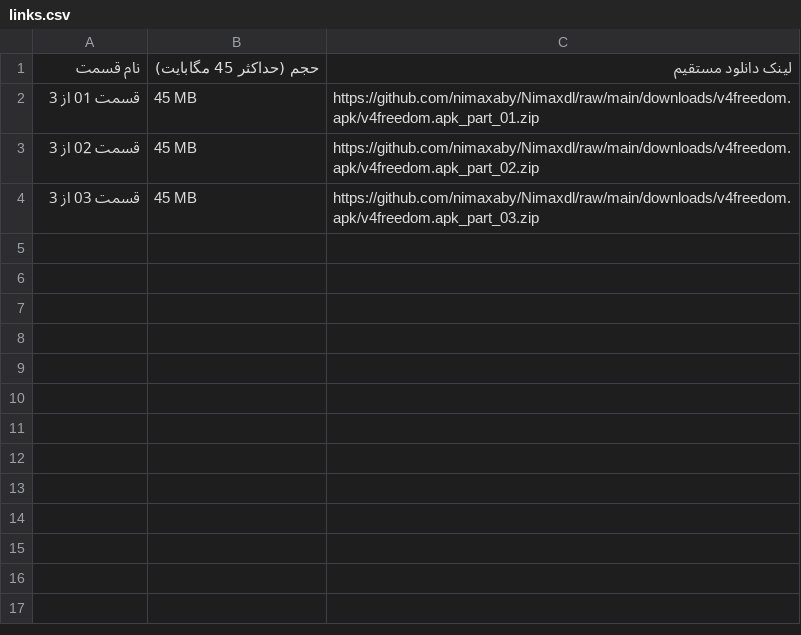
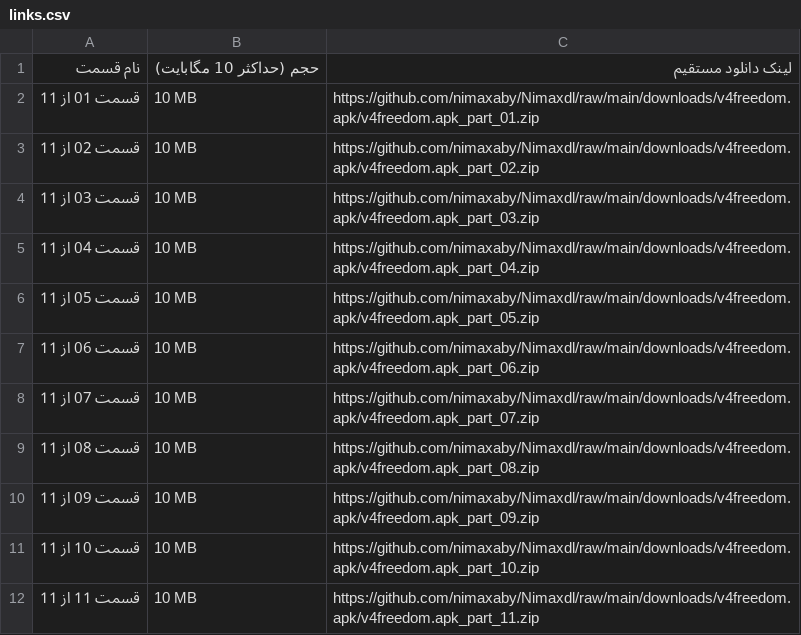
Before and after one commit to nimaxaby/Nimaxdl, a CSV file: downloads/v4freedom.apk/links.csv, drawn as a sheet.

```diff
--- a/downloads/v4freedom.apk/links.csv
+++ b/downloads/v4freedom.apk/links.csv
@@ -1,4 +1,12 @@
-نام قسمت,حجم (حداکثر 45 مگابایت),لینک دانلود مستقیم
-قسمت 01 از 3, 45 MB, https://github.com/nimaxaby/Nimaxdl/raw/main/downloads/v4freedom.apk/v4freedom.apk_part_01.zip
-قسمت 02 از 3, 45 MB, https://github.com/nimaxaby/Nimaxdl/raw/main/downloads/v4freedom.apk/v4freedom.apk_part_02.zip
-قسمت 03 از 3, 45 MB, https://github.com/nimaxaby/Nimaxdl/raw/main/downloads/v4freedom.apk/v4freedom.apk_part_03.zip
+نام قسمت,حجم (حداکثر 10 مگابایت),لینک دانلود مستقیم
+قسمت 01 از 11, 10 MB, https://github.com/nimaxaby/Nimaxdl/raw/main/downloads/v4freedom.apk/v4freedom.apk_part_01.zip
+قسمت 02 از 11, 10 MB, https://github.com/nimaxaby/Nimaxdl/raw/main/downloads/v4freedom.apk/v4freedom.apk_part_02.zip
+قسمت 03 از 11, 10 MB, https://github.com/nimaxaby/Nimaxdl/raw/main/downloads/v4freedom.apk/v4freedom.apk_part_03.zip
+قسمت 04 از 11, 10 MB, https://github.com/nimaxaby/Nimaxdl/raw/main/downloads/v4freedom.apk/v4freedom.apk_part_04.zip
+قسمت 05 از 11, 10 MB, https://github.com/nimaxaby/Nimaxdl/raw/main/downloads/v4freedom.apk/v4freedom.apk_part_05.zip
+قسمت 06 از 11, 10 MB, https://github.com/nimaxaby/Nimaxdl/raw/main/downloads/v4freedom.apk/v4freedom.apk_part_06.zip
+قسمت 07 از 11, 10 MB, https://github.com/nimaxaby/Nimaxdl/raw/main/downloads/v4freedom.apk/v4freedom.apk_part_07.zip
+قسمت 08 از 11, 10 MB, https://github.com/nimaxaby/Nimaxdl/raw/main/downloads/v4freedom.apk/v4freedom.apk_part_08.zip
+قسمت 09 از 11, 10 MB, https://github.com/nimaxaby/Nimaxdl/raw/main/downloads/v4freedom.apk/v4freedom.apk_part_09.zip
+قسمت 10 از 11, 10 MB, https://github.com/nimaxaby/Nimaxdl/raw/main/downloads/v4freedom.apk/v4freedom.apk_part_10.zip
+قسمت 11 از 11, 10 MB, https://github.com/nimaxaby/Nimaxdl/raw/main/downloads/v4freedom.apk/v4freedom.apk_part_11.zip
```
Also changed, not shown: 11 other files.
